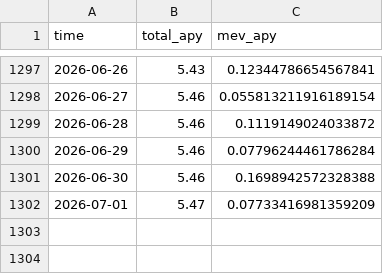
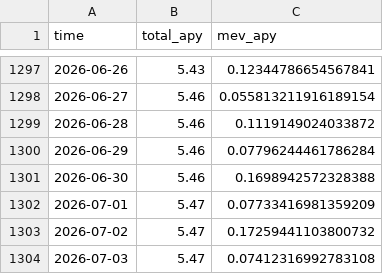
Before and after one commit to mael-bomane/warehouse, a CSV file: lst/jito/data.csv, drawn as a sheet; only a part is shown, gaps mark what is left out; the diff names each change by its address in the sheet, - before the commit and + after, or states it on an @@ line.

```diff
--- a/lst/jito/data.csv
+++ b/lst/jito/data.csv
+row 1303: 2026-07-02 | 5.47 | 0.17259441103800732
+row 1304: 2026-07-03 | 5.47 | 0.07412316992783108
```
